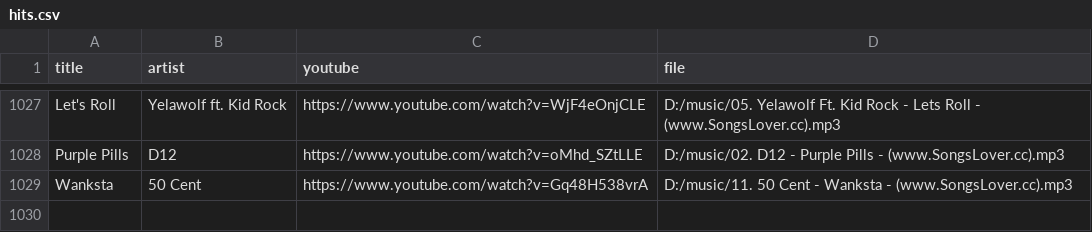
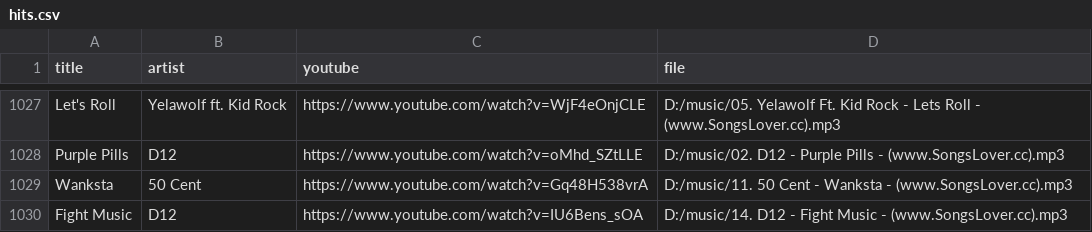
Before and after one commit to 1218Anubhavmishra/StemGuess, a CSV file: server/scripts/hits.csv, drawn as a sheet; only a part is shown, gaps mark what is left out.

```diff
--- a/server/scripts/hits.csv
+++ b/server/scripts/hits.csv
@@ -1029 +1029,2 @@ Purple Pills,D12,https://www.youtube.com/watch?v=oMhd_SZtLLE,D:/music/02. D12 -
 Wanksta,50 Cent,https://www.youtube.com/watch?v=Gq48H538vrA,D:/music/11. 50 Cent - Wanksta - (www.SongsLover.cc).mp3
+Fight Music,D12,https://www.youtube.com/watch?v=IU6Bens_sOA,D:/music/14. D12 - Fight Music - (www.SongsLover.cc).mp3
```
